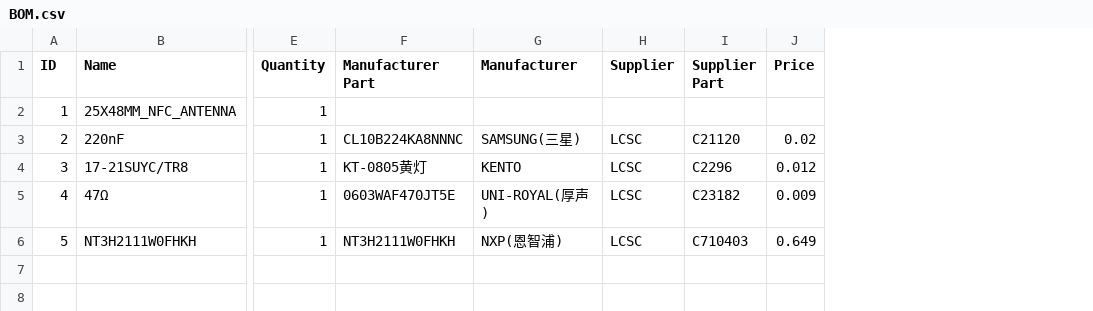
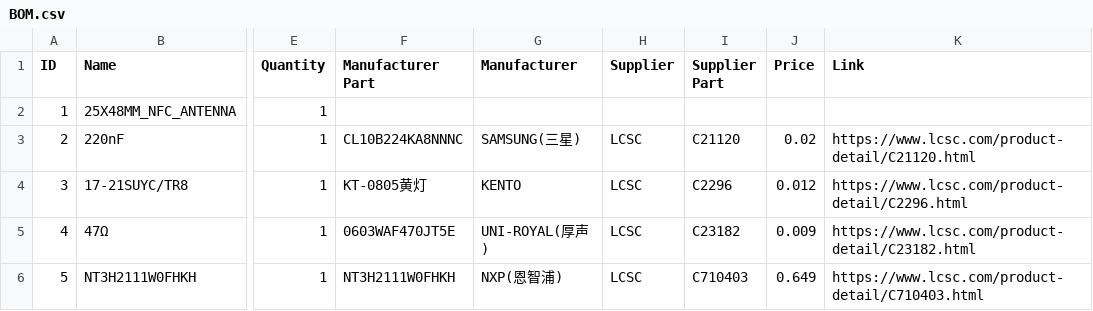
Before and after one commit to ItsAdarsh008/PCB-usiness-Card, a CSV file: BOM.csv, drawn as a sheet; only a part is shown, gaps mark what is left out; the diff names each change by its address in the sheet, - before the commit and + after, or states it on an @@ line.

Commit message:
Update BOM.csv with links

```diff
--- a/BOM.csv
+++ b/BOM.csv
+column K (Link), rows 3-6: https://www.lcsc.com/product-detail/C21120.html | https://www.lcsc.com/product-detail/C2296.html | https://www.lcsc.com/product-detail/C23182.html | https://www.lcsc.com/product-detail/C710403.html
```
